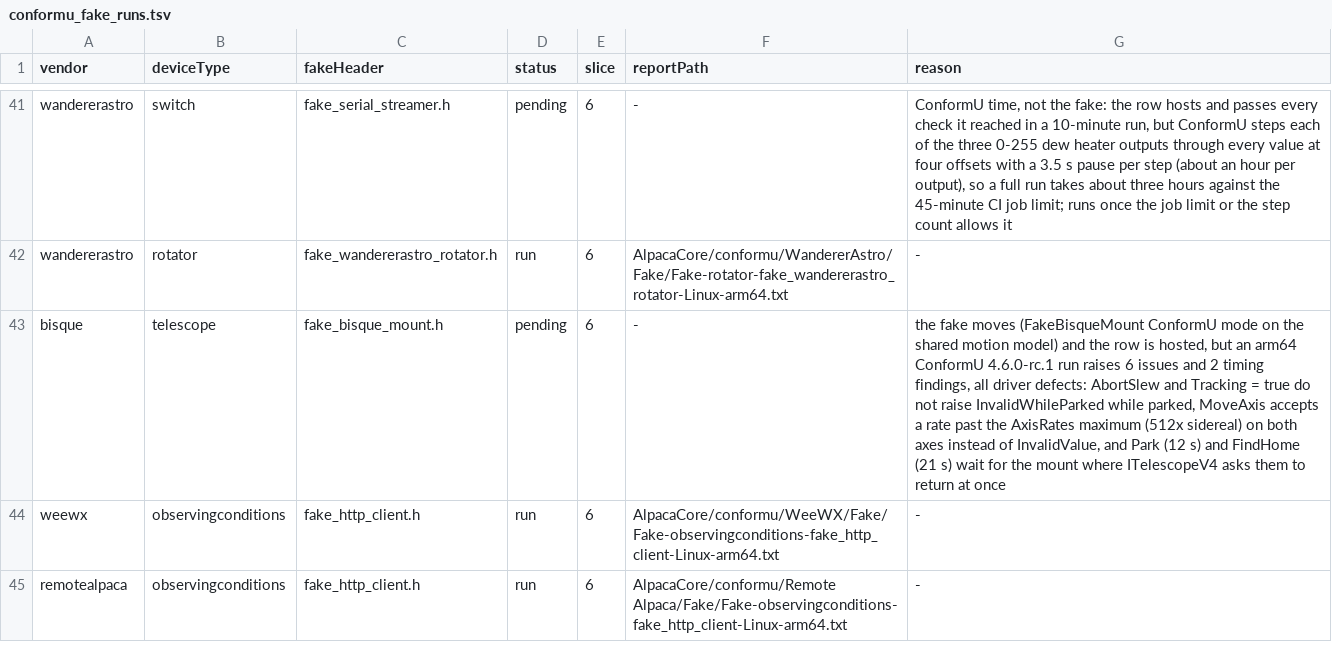
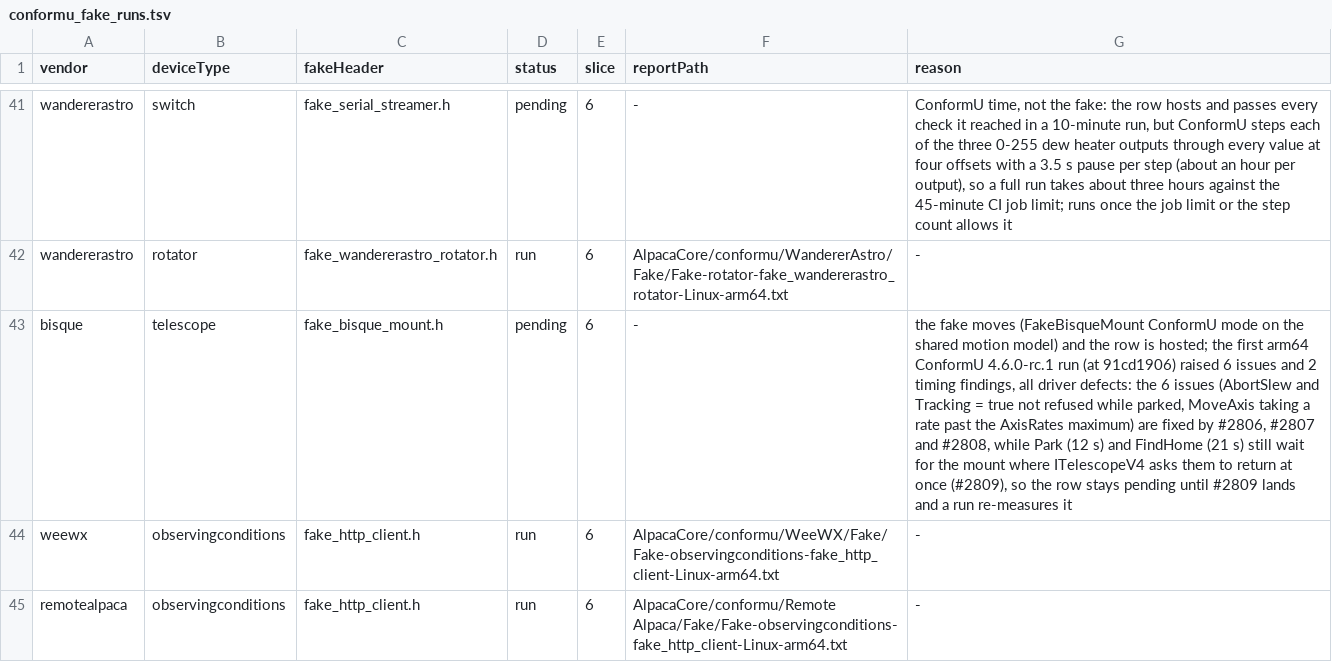
Before and after one commit to open-astro/AlpacaBridge, a TSV file: scripts/conformu_fake_runs.tsv, drawn as a sheet; only a part is shown, gaps mark what is left out; the diff names each change by its address in the sheet, - before the commit and + after, or states it on an @@ line.

Commit message:
Say which first-run Bisque findings #2806-#2808 fixed and which wait on #2809 (#2697)
Review defect: the tsv row reason and the changelog fragment listed AbortSlew/Tracking-while-parked and the MoveAxis rate cap as open driver defects, but #2806, #2807 and #2808 merged and this branch carries them. Only the Park and FindHome response times (#2809) remain; the row stays pending until #2809 lands and a run re-measures it.

```diff
--- a/scripts/conformu_fake_runs.tsv
+++ b/scripts/conformu_fake_runs.tsv
-G43 (reason): …row is hosted, but an arm64 ConformU 4.6.0-rc.1 run raises 6 issues and 2 timing findings, all driver defects: AbortSlew and Tracking = true do not raise InvalidWhileParked while parked, MoveAxis accepts a rate past the AxisRates maximum (512x sidereal) on both axes instead of InvalidValue, and Park (12 s) and FindHome (21 s) wait for the mount where ITelescopeV4 asks them to return at once
+G43 (reason): …row is hosted; the first arm64 ConformU 4.6.0-rc.1 run (at 91cd1906) raised 6 issues and 2 timing findings, all driver defects: the 6 issues (AbortSlew and Tracking = true not refused while parked, MoveAxis taking a rate past the AxisRates maximum) are fixed by #2806, #2807 and #2808, while Park (12 s) and FindHome (21 s) still wait for the mount where ITelescopeV4 asks them to return at once (#2809), so the row stays pending until #2809 lands and a run re-measures it
```
Also changed, not shown: 1 other file.
